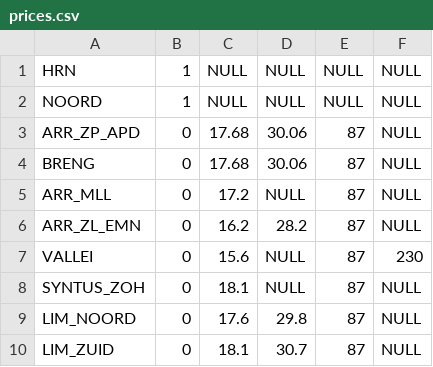
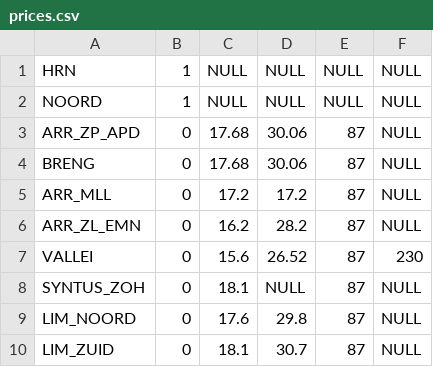
Before and after one commit to bliksemlabs/Glassbox, a CSV file: prices.csv, drawn as a sheet.

Commit message:
Set first class prices

```diff
--- a/prices.csv
+++ b/prices.csv
@@ -4,5 +4,5 @@ ARR_ZP_APD,0,17.68,30.06,87,NULL
 BRENG,0,17.68,30.06,87,NULL
-ARR_MLL,0,17.2,NULL,87,NULL
+ARR_MLL,0,17.2,17.2,87,NULL
 ARR_ZL_EMN,0,16.2,28.2,87,NULL
-VALLEI,0,15.6,NULL,87,230
+VALLEI,0,15.6,26.52,87,230
 SYNTUS_ZOH,0,18.1,NULL,87,NULL
```
